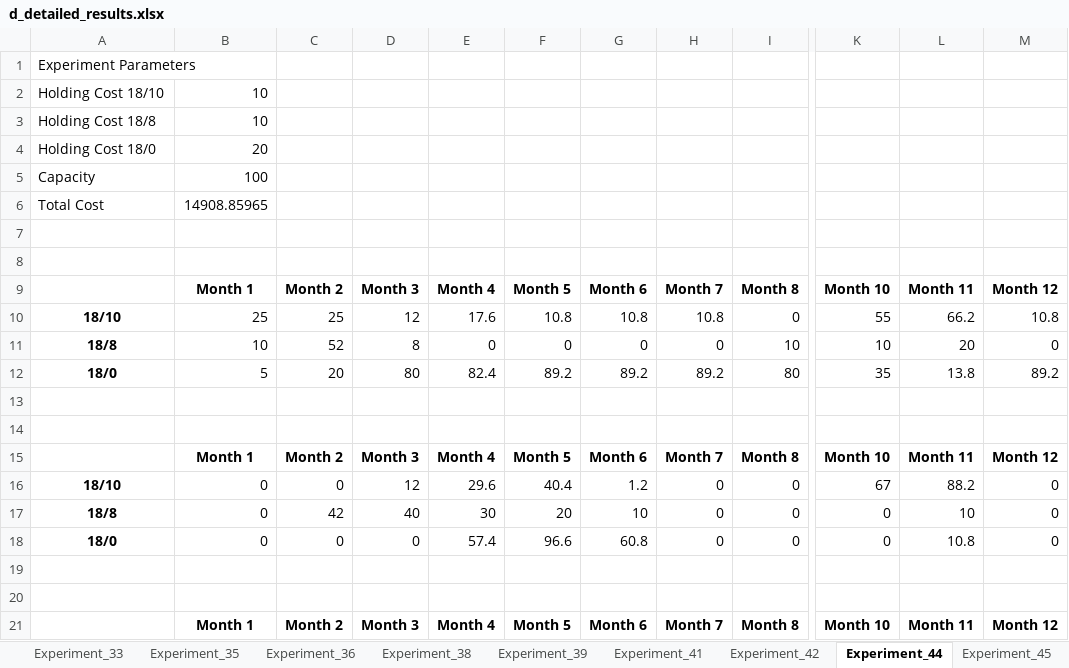
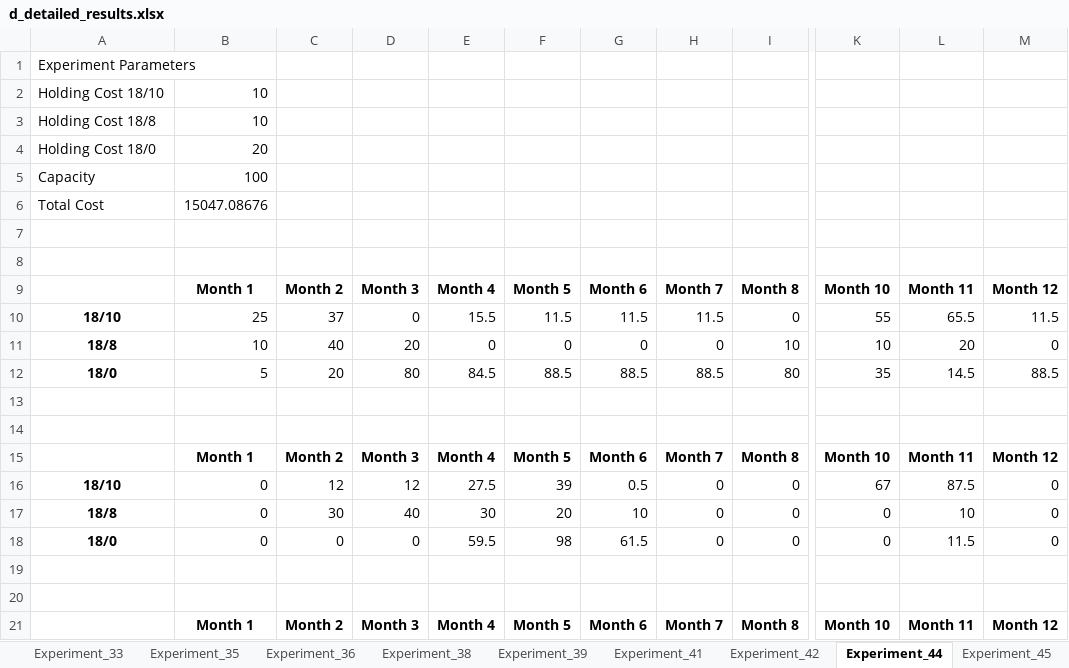
Before and after one commit to mengzi667/QML-assignment1, an Excel workbook: code/d_detailed_results.xlsx, sheet Experiment_44, drawn as a sheet; only a part is shown, gaps mark what is left out; values as stored, in another font and other column widths than the file's, no borders; the diff covers the shown part only; the diff names each change by its address in the sheet, - before the commit and + after, or states it on an @@ line.

```diff
--- a/code/d_detailed_results.xlsx (sheet Experiment_44)
+++ b/code/d_detailed_results.xlsx (sheet Experiment_44)
-B6: 14908.85965
+B6: 15047.08676
-C10: 25
+C10: 37
-D10: 12
+D10: 0
-E10: 17.6
+E10: 15.5
-F10: 10.8
+F10: 11.5
-G10: 10.8
+G10: 11.5
-H10: 10.8
+H10: 11.5
-L10: 66.2
+L10: 65.5
-M10: 10.8
+M10: 11.5
-C11: 52
+C11: 40
-D11: 8
+D11: 20
-E12: 82.4
+E12: 84.5
-F12: 89.2
+F12: 88.5
-G12: 89.2
+G12: 88.5
-H12: 89.2
+H12: 88.5
-L12: 13.8
+L12: 14.5
-M12: 89.2
+M12: 88.5
-C16: 0
+C16: 12
-E16: 29.6
+E16: 27.5
-F16: 40.4
+F16: 39
-G16: 1.2
+G16: 0.5
-L16: 88.2
+L16: 87.5
-C17: 42
+C17: 30
-E18: 57.4
+E18: 59.5
-F18: 96.6
+F18: 98
-G18: 60.8
+G18: 61.5
-L18: 10.8
+L18: 11.5
```
Also changed, not shown: 1 added row, 1 removed row and 20 edited cells elsewhere in this sheet, sheet Experiment_11, sheet Experiment_41, sheet Experiment_2, sheet Experiment_20, sheet Experiment_32, sheet Experiment_71, 48 more sheets, code/summary_output.xlsx, 9 other files.
